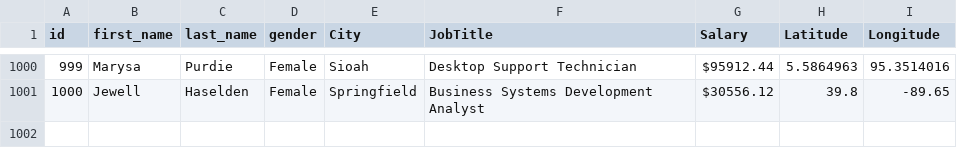
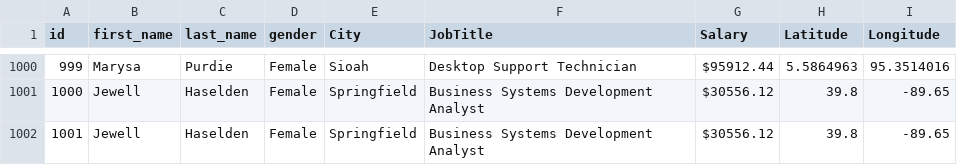
Before and after one commit to nadia-said-sap/DELL_GIT, a CSV file: TEST_DB1/src/salary.csv, drawn as a sheet; only a part is shown, gaps mark what is left out.

Commit message:
added record to salary.csv

```diff
--- a/TEST_DB1/src/salary.csv
+++ b/TEST_DB1/src/salary.csv
@@ -1001 +1001,2 @@ id	first_name	last_name	gender	City	JobTitle	Salary	Latitude	Longitude
 1000	Jewell	Haselden	Female	Springfield	Business Systems Development Analyst	$30556.12	39.8	-89.65
+1001	Jewell	Haselden	Female	Springfield	Business Systems Development Analyst	$30556.12	39.8	-89.65
```
